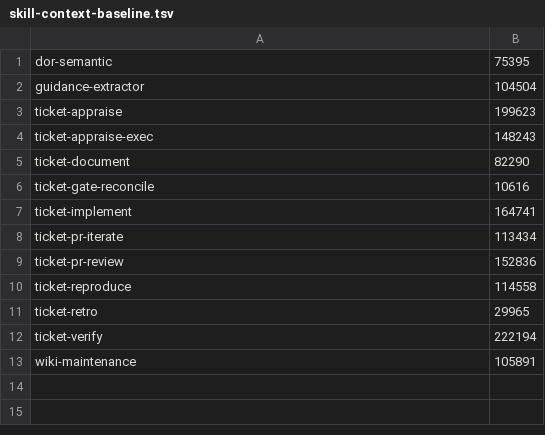
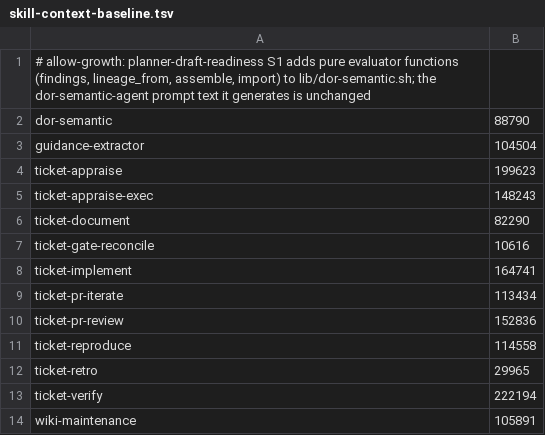
Before and after one commit to rogueprocess13/claude-plugins, a TSV file: scripts/skill-context-baseline.tsv, drawn as a sheet.

Commit message:
feat(ticket-auto-pipeline): draft-readiness evaluator extractions (S1) (#585)
Split the semantic DoR evaluator into pure functions so ticket-planner
can judge a ticket draft on disk with the same code that judges a real
ticket (planner-draft-readiness S1, design D3/D11/D13/D16):

- dor_semantic_findings (rc 2 on mismatch; apply still returns 1)
- dor_semantic_blocking_codes (manifest-write.sh; set_ticket_semantic
  calls it)
- dor_semantic_lineage_from (pure half of _dor_semantic_lineage), with
  the opt-in DOR_SEMANTIC_PRIOR_PASSED draft-passed policy
- dor_semantic_assemble
- dor_semantic_import: store a draft verdict on the real ticket with no
  agent; rewrites DRAFT tokens (JSON or TSV token map), drops
  unlocatable quotes, keeps the round

dor_semantic_apply, _dor_semantic_lineage and set_ticket_semantic are
unchanged in behaviour; a parity test over fixtures 26-30 proves it.
New fixture 30 (chained draft) with a live scan: no UNSTATED_DEPENDENCY
on DRAFT-<slug> Related Tickets (task 1.2).

Also: next.md Step 16 records iter 02/03 outcomes and the 6-slice plan.
ticket-auto-pipeline 0.76.0; fleet-controller 0.44.1 (features.json
entry for DOR_SEMANTIC_PRIOR_PASSED). The dor-semantic context baseline
is raised (lib code only; the generated agent prompt is unchanged).

```diff
--- a/scripts/skill-context-baseline.tsv
+++ b/scripts/skill-context-baseline.tsv
@@ -1,2 +1,3 @@
-dor-semantic	75395
+# allow-growth: planner-draft-readiness S1 adds pure evaluator functions (findings, lineage_from, assemble, import) to lib/dor-semantic.sh; the dor-semantic-agent prompt text it generates is unchanged
+dor-semantic	88790
 guidance-extractor	104504
```
Also changed, not shown: 16 other files.
